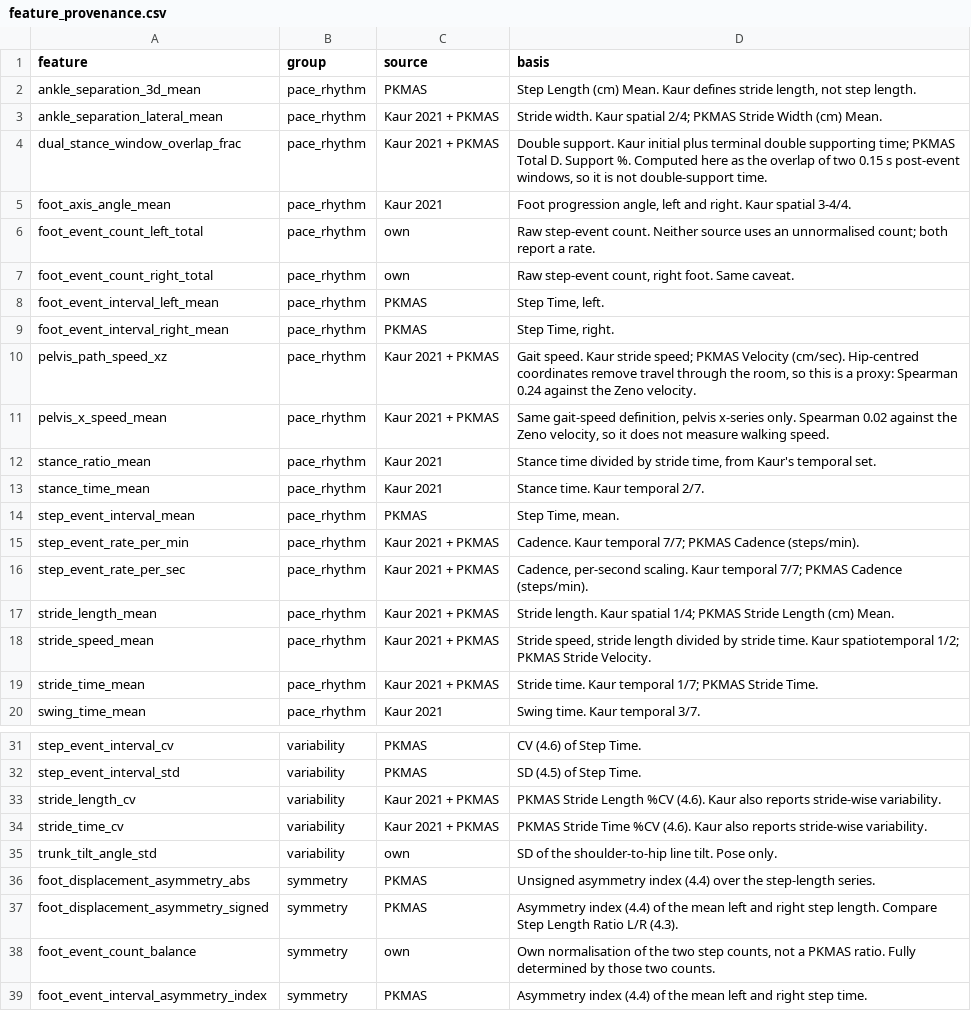
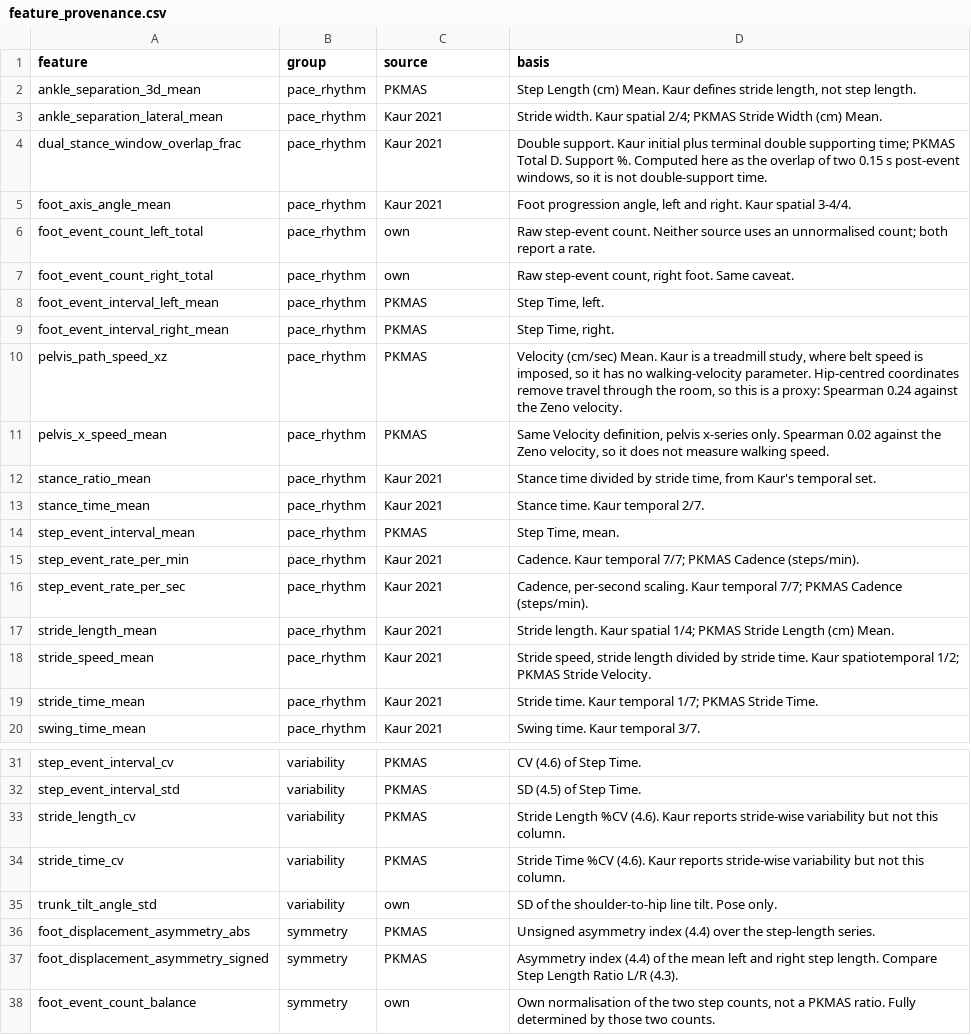
Before and after one commit to kerrypan1/brainwalk-urap, a CSV file: qixing/docs/feature_provenance.csv, drawn as a sheet; only a part is shown, gaps mark what is left out; the shorter side is filled out with more unchanged rows.

Commit message:
Use a single source per feature in the provenance table
Eleven rows were labelled with both references. Each is now attributed to the
one its implementation follows, with the other named in the basis text: the
walking-velocity and %CV columns follow PKMAS, the rest of the spatiotemporal
set follows Kaur 2021. Counts are 12 Kaur, 17 PKMAS, 47 defined here.

```diff
--- a/qixing/docs/feature_provenance.csv
+++ b/qixing/docs/feature_provenance.csv
@@ -2,4 +2,4 @@ feature,group,source,basis
 ankle_separation_3d_mean,pace_rhythm,PKMAS,"Step Length (cm) Mean. Kaur defines stride length, not step length."
-ankle_separation_lateral_mean,pace_rhythm,Kaur 2021 + PKMAS,Stride width. Kaur spatial 2/4; PKMAS Stride Width (cm) Mean.
-dual_stance_window_overlap_frac,pace_rhythm,Kaur 2021 + PKMAS,"Double support. Kaur initial plus terminal double supporting time; PKMAS Total D. Support %. Computed here as the overlap of two 0.15 s post-event windows, so it is not double-support time."
+ankle_separation_lateral_mean,pace_rhythm,Kaur 2021,Stride width. Kaur spatial 2/4; PKMAS Stride Width (cm) Mean.
+dual_stance_window_overlap_frac,pace_rhythm,Kaur 2021,"Double support. Kaur initial plus terminal double supporting time; PKMAS Total D. Support %. Computed here as the overlap of two 0.15 s post-event windows, so it is not double-support time."
 foot_axis_angle_mean,pace_rhythm,Kaur 2021,"Foot progression angle, left and right. Kaur spatial 3-4/4."
@@ -9,4 +9,4 @@ foot_event_interval_left_mean,pace_rhythm,PKMAS,"Step Time, left."
 foot_event_interval_right_mean,pace_rhythm,PKMAS,"Step Time, right."
-pelvis_path_speed_xz,pace_rhythm,Kaur 2021 + PKMAS,"Gait speed. Kaur stride speed; PKMAS Velocity (cm/sec). Hip-centred coordinates remove travel through the room, so this is a proxy: Spearman 0.24 against the Zeno velocity."
-pelvis_x_speed_mean,pace_rhythm,Kaur 2021 + PKMAS,"Same gait-speed definition, pelvis x-series only. Spearman 0.02 against the Zeno velocity, so it does not measure walking speed."
+pelvis_path_speed_xz,pace_rhythm,PKMAS,"Velocity (cm/sec) Mean. Kaur is a treadmill study, where belt speed is imposed, so it has no walking-velocity parameter. Hip-centred coordinates remove travel through the room, so this is a proxy: Spearman 0.24 against the Zeno velocity."
+pelvis_x_speed_mean,pace_rhythm,PKMAS,"Same Velocity definition, pelvis x-series only. Spearman 0.02 against the Zeno velocity, so it does not measure walking speed."
 stance_ratio_mean,pace_rhythm,Kaur 2021,"Stance time divided by stride time, from Kaur's temporal set."
@@ -14,7 +14,7 @@ stance_time_mean,pace_rhythm,Kaur 2021,Stance time. Kaur temporal 2/7.
 step_event_interval_mean,pace_rhythm,PKMAS,"Step Time, mean."
-step_event_rate_per_min,pace_rhythm,Kaur 2021 + PKMAS,Cadence. Kaur temporal 7/7; PKMAS Cadence (steps/min).
-step_event_rate_per_sec,pace_rhythm,Kaur 2021 + PKMAS,"Cadence, per-second scaling. Kaur temporal 7/7; PKMAS Cadence (steps/min)."
-stride_length_mean,pace_rhythm,Kaur 2021 + PKMAS,Stride length. Kaur spatial 1/4; PKMAS Stride Length (cm) Mean.
-stride_speed_mean,pace_rhythm,Kaur 2021 + PKMAS,"Stride speed, stride length divided by stride time. Kaur spatiotemporal 1/2; PKMAS Stride Velocity."
-stride_time_mean,pace_rhythm,Kaur 2021 + PKMAS,Stride time. Kaur temporal 1/7; PKMAS Stride Time.
+step_event_rate_per_min,pace_rhythm,Kaur 2021,Cadence. Kaur temporal 7/7; PKMAS Cadence (steps/min).
+step_event_rate_per_sec,pace_rhythm,Kaur 2021,"Cadence, per-second scaling. Kaur temporal 7/7; PKMAS Cadence (steps/min)."
+stride_length_mean,pace_rhythm,Kaur 2021,Stride length. Kaur spatial 1/4; PKMAS Stride Length (cm) Mean.
+stride_speed_mean,pace_rhythm,Kaur 2021,"Stride speed, stride length divided by stride time. Kaur spatiotemporal 1/2; PKMAS Stride Velocity."
+stride_time_mean,pace_rhythm,Kaur 2021,Stride time. Kaur temporal 1/7; PKMAS Stride Time.
 swing_time_mean,pace_rhythm,Kaur 2021,Swing time. Kaur temporal 3/7.
@@ -32,4 +32,4 @@ step_event_interval_cv,variability,PKMAS,CV (4.6) of Step Time.
 step_event_interval_std,variability,PKMAS,SD (4.5) of Step Time.
-stride_length_cv,variability,Kaur 2021 + PKMAS,PKMAS Stride Length %CV (4.6). Kaur also reports stride-wise variability.
-stride_time_cv,variability,Kaur 2021 + PKMAS,PKMAS Stride Time %CV (4.6). Kaur also reports stride-wise variability.
+stride_length_cv,variability,PKMAS,Stride Length %CV (4.6). Kaur reports stride-wise variability but not this column.
+stride_time_cv,variability,PKMAS,Stride Time %CV (4.6). Kaur reports stride-wise variability but not this column.
 trunk_tilt_angle_std,variability,own,SD of the shoulder-to-hip line tilt. Pose only.
```
